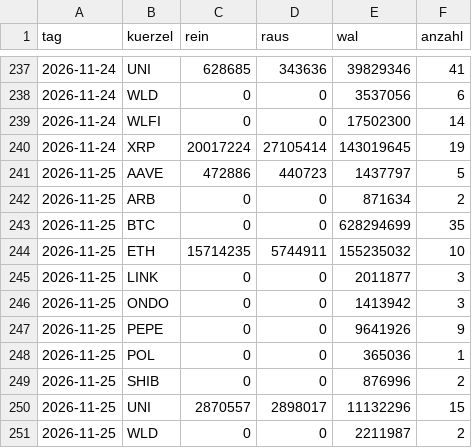
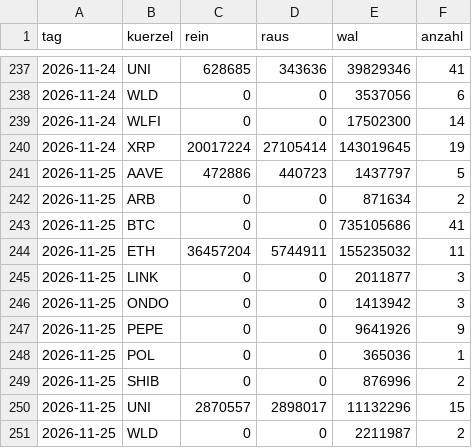
Before and after one commit to tobzwil89/insider, a CSV file: daten/wale/tagesfluss.csv, drawn as a sheet; only a part is shown, gaps mark what is left out.

```diff
--- a/daten/wale/tagesfluss.csv
+++ b/daten/wale/tagesfluss.csv
@@ -242,4 +242,4 @@ tag,kuerzel,rein,raus,wal,anzahl
 2026-11-25,ARB,0,0,871634,2
-2026-11-25,BTC,0,0,628294699,35
-2026-11-25,ETH,15714235,5744911,155235032,10
+2026-11-25,BTC,0,0,735105686,41
+2026-11-25,ETH,36457204,5744911,155235032,11
 2026-11-25,LINK,0,0,2011877,3
```
Also changed, not shown: daten/wale/memecoins.csv, 2 other files.
